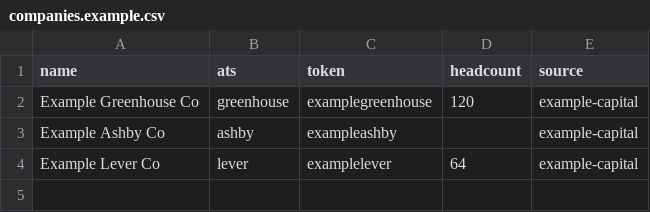
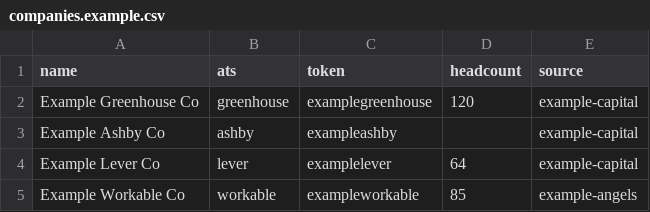
Before and after one commit to gebigoma/scout, a CSV file: data/companies.example.csv, drawn as a sheet.

```diff
--- a/data/companies.example.csv
+++ b/data/companies.example.csv
@@ -4 +4,2 @@ Example Ashby Co,ashby,exampleashby,,example-capital
 Example Lever Co,lever,examplelever,64,example-capital
+Example Workable Co,workable,exampleworkable,85,example-angels
```
Also changed, not shown: 8 other files.
